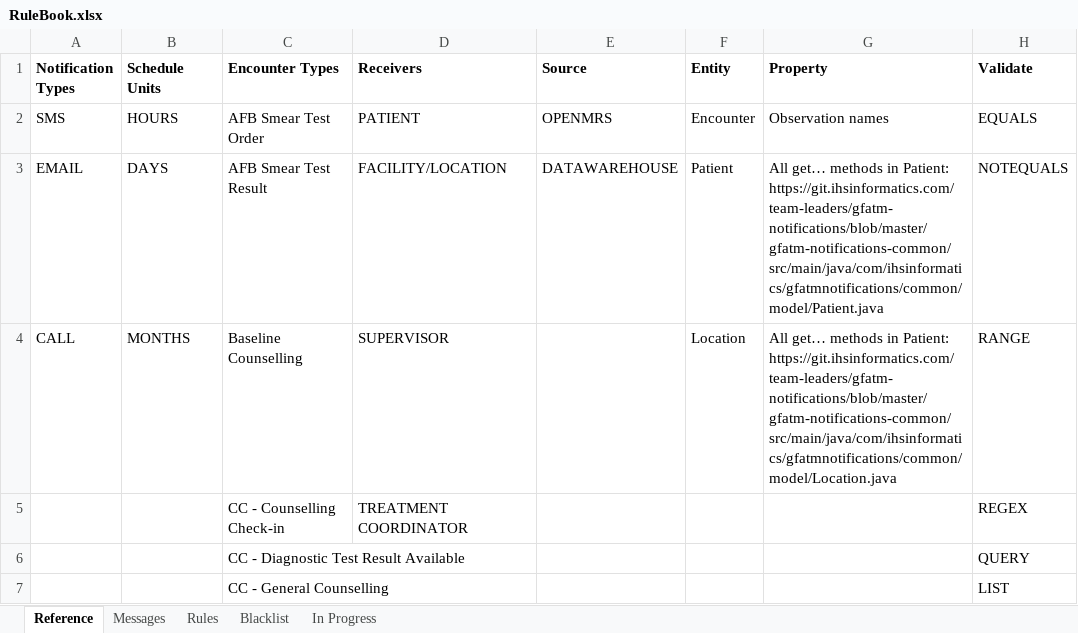
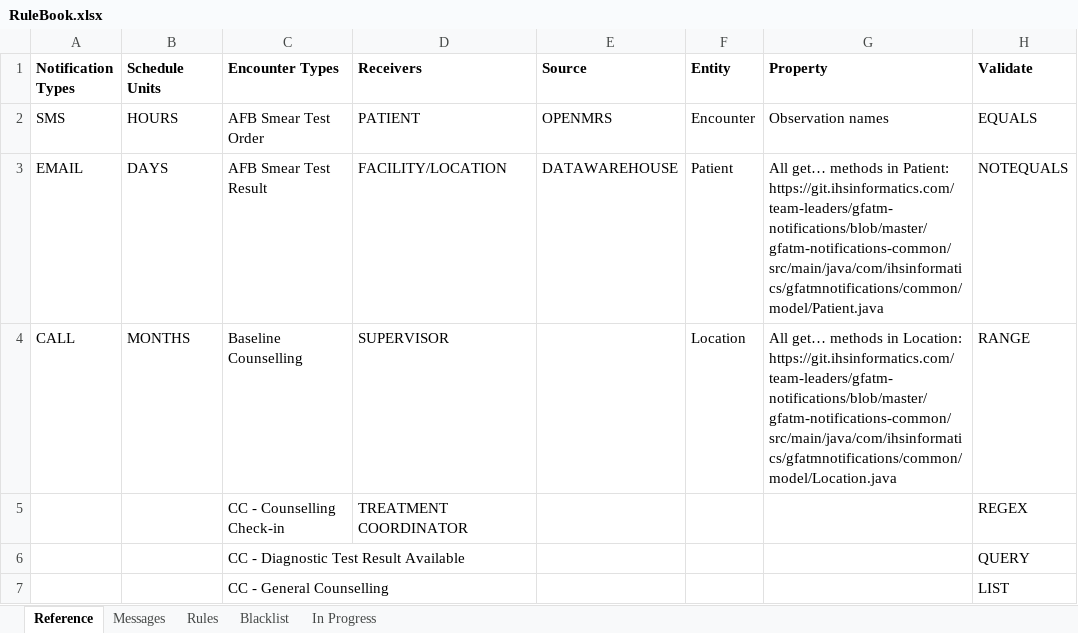
Before and after one commit to InteractiveHealthSolutions/gfatm-notifications, an Excel workbook: gfatm-notifications-sms/src/main/resources/rules/RuleBook.xlsx, sheet Reference, drawn as a sheet; only a part is shown; values as stored, in another font and other column widths than the file's, no borders; the diff names each change by its address in the sheet, - before the commit and + after, or states it on an @@ line.

```diff
--- a/gfatm-notifications-sms/src/main/resources/rules/RuleBook.xlsx (sheet Reference)
+++ b/gfatm-notifications-sms/src/main/resources/rules/RuleBook.xlsx (sheet Reference)
-G4 (Property): …methods in Patient: https://git.ihsinformatics.com/team-leaders/gfatm-notifications/blob/master/gfatm-notifications-common/src/main/java/com/ihsinformatics/gfatmnotifications/common/model/Location.java
+G4 (Property): …methods in Location: https://git.ihsinformatics.com/team-leaders/gfatm-notifications/blob/master/gfatm-notifications-common/src/main/java/com/ihsinformatics/gfatmnotifications/common/model/Location.java
```
Also changed, not shown: sheet Messages, sheet Rules.
